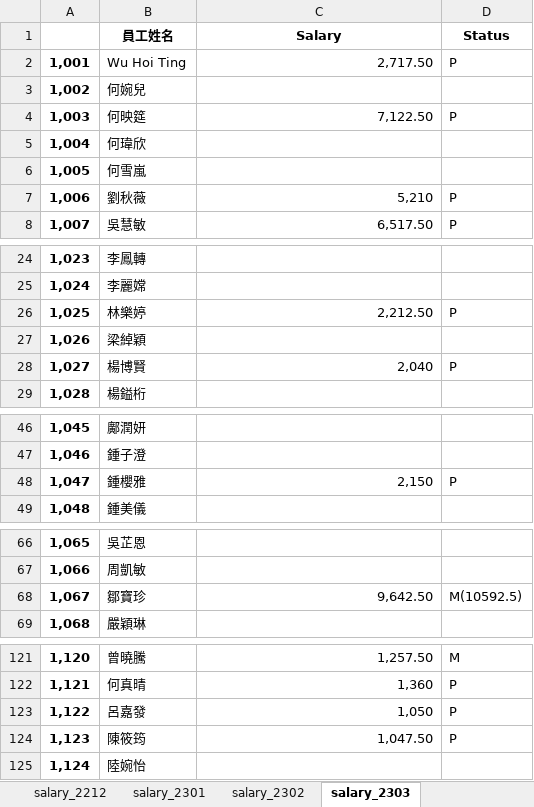
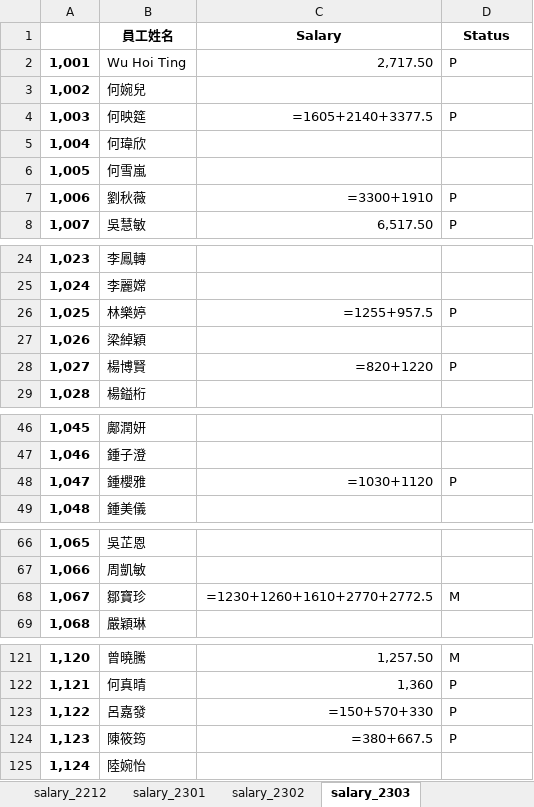
Before and after one commit to SunnyFarmDay/mushroom, an Excel workbook: ExcelToSql/salary.xlsx, sheet salary_2303, drawn as a sheet; only a part is shown, gaps mark what is left out; values as stored, in another font and other column widths than the file's, no borders; formulas without a stored value are shown as written; the diff covers the shown part only; the diff names each change by its address in the sheet, - before the commit and + after, or states it on an @@ line.

```diff
--- a/ExcelToSql/salary.xlsx (sheet salary_2303)
+++ b/ExcelToSql/salary.xlsx (sheet salary_2303)
-C4 (Salary): 7,122.50
+C4 (Salary): =1605+2140+3377.5
-C7 (Salary): 5,210
+C7 (Salary): =3300+1910
-C26 (Salary): 2,212.50
+C26 (Salary): =1255+957.5
-C28 (Salary): 2,040
+C28 (Salary): =820+1220
-C48 (Salary): 2,150
+C48 (Salary): =1030+1120
-C68 (Salary): 9,642.50
+C68 (Salary): =1230+1260+1610+2770+2772.5
-D68 (Status): M(10592.5)
+D68 (Status): M
-C123 (Salary): 1,050
+C123 (Salary): =150+570+330
-C124 (Salary): 1,047.50
+C124 (Salary): =380+667.5
```
Also changed, not shown: 3 edited cells elsewhere in this sheet, sheet salary_2208, sheet salary_2302, sheet generated_history, sheet salary_2210, sheet salary_2301, sheet salary_2303_old, 1 more sheet, 5 other files.
